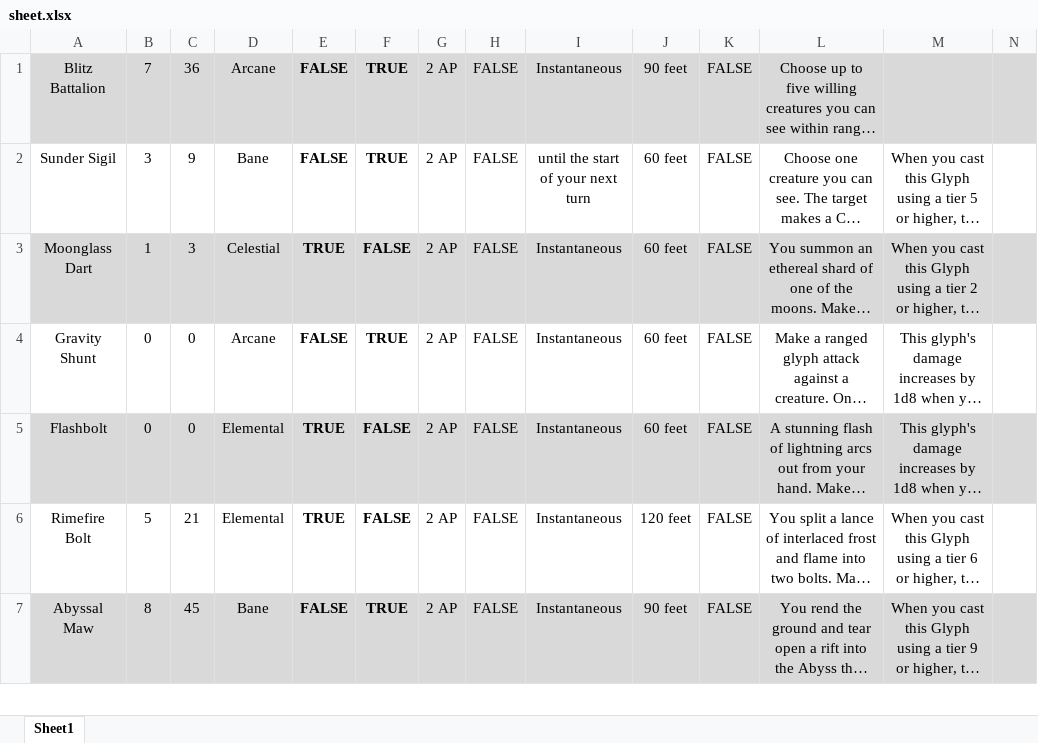
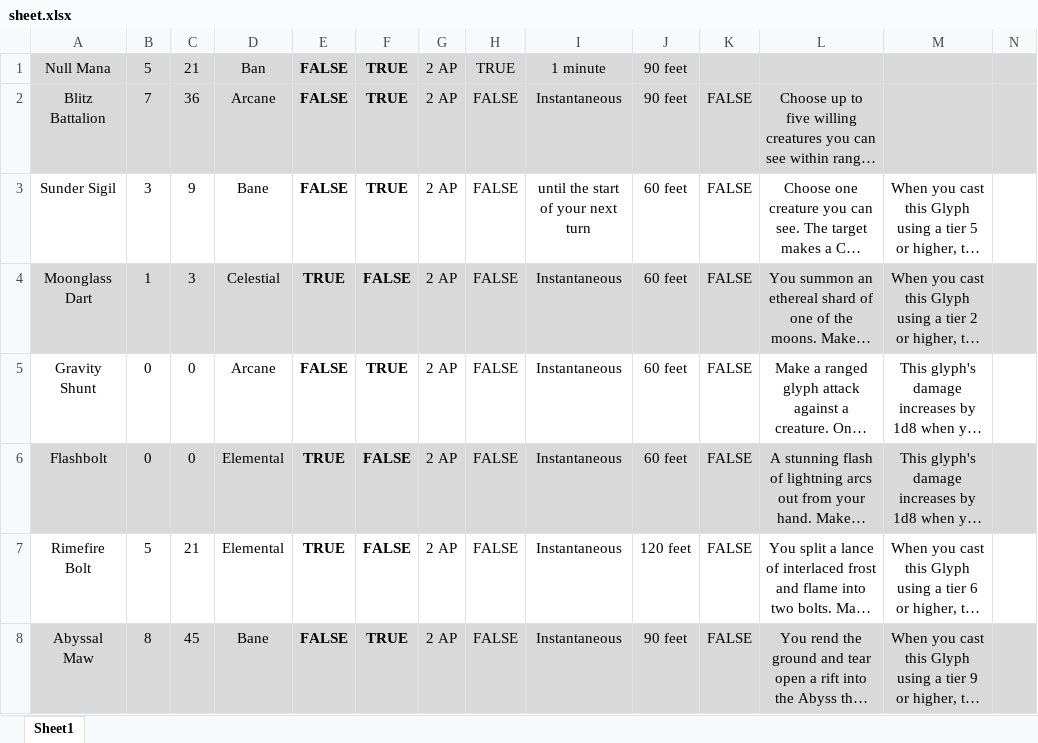
Before and after one commit to EliJMarchetti/Glyph-Database, an Excel workbook: src/sheet.xlsx, sheet Sheet1, drawn as a sheet; only a part is shown; long unchanged cells end in …; values as stored, in another font and other column widths than the file's, no borders; charts and pictures and conditional formats not drawn; the diff names each change by its address in the sheet, - before the commit and + after, or states it on an @@ line.

```diff
--- a/src/sheet.xlsx (sheet Sheet1)
+++ b/src/sheet.xlsx (sheet Sheet1)
+row 1: Null Mana | 5 | 21 | Ban | FALSE | TRUE | 2 AP | TRUE | 1 minute | 90 feet
```
Also changed, not shown: 1 other file.
